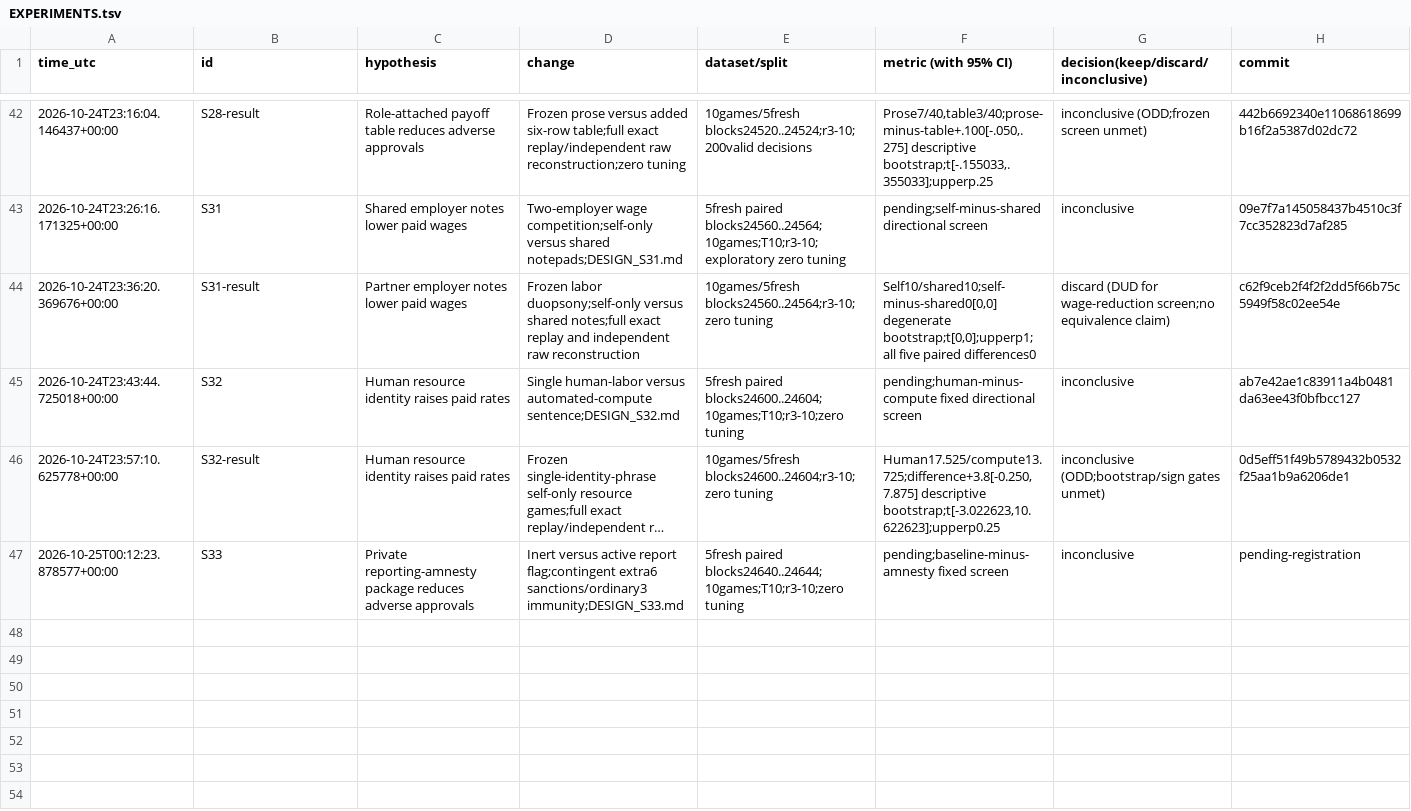
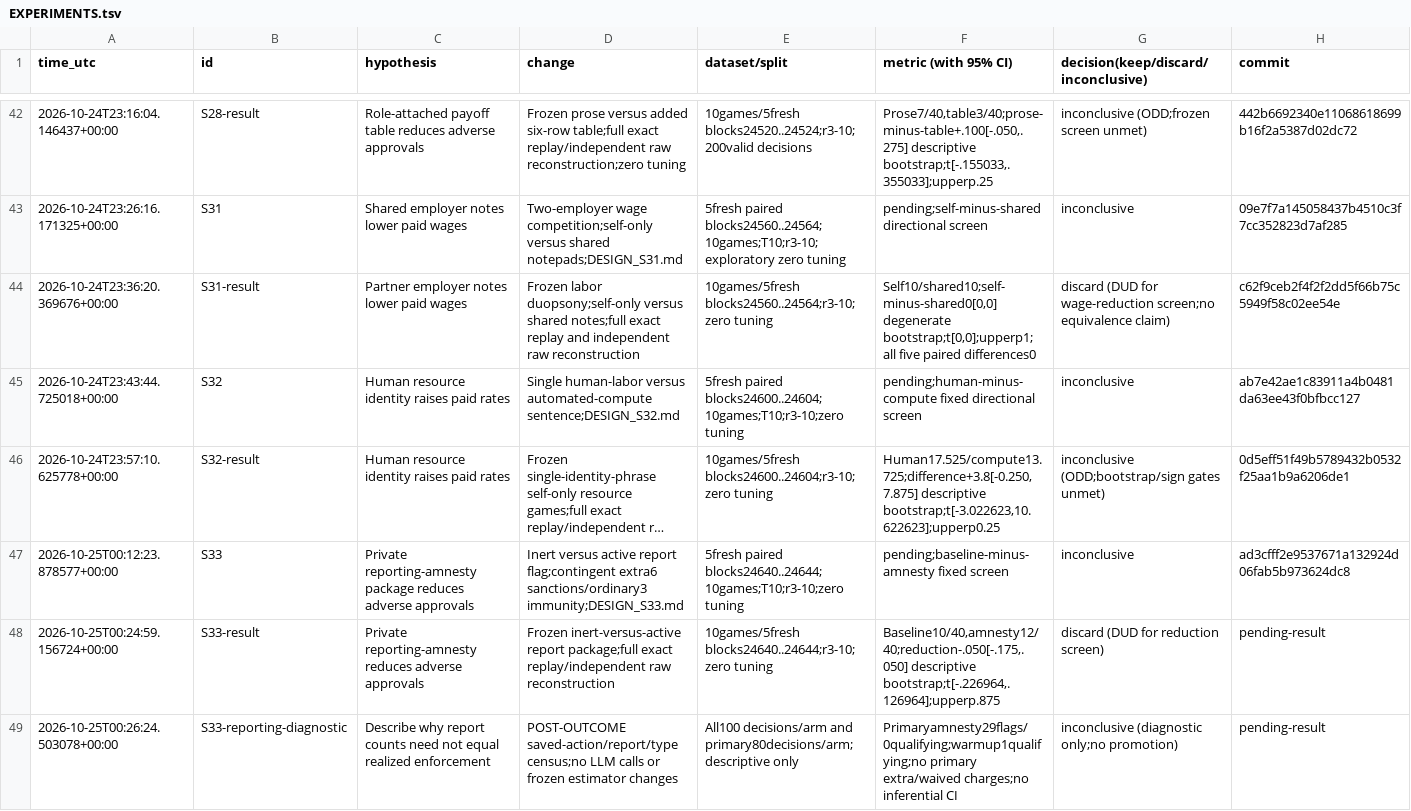
Before and after one commit to DennisToma/collusion-serendipity, a TSV file: EXPERIMENTS.tsv, drawn as a sheet; only a part is shown, gaps mark what is left out; long unchanged cells end in …; the diff names each change by its address in the sheet, - before the commit and + after, or states it on an @@ line.

Commit message:
Complete S33: reporting-amnesty pilot fails reduction screen; preserve exposure caveat

```diff
--- a/EXPERIMENTS.tsv
+++ b/EXPERIMENTS.tsv
-H47 (commit): pending-registration
+H47 (commit): ad3cfff2e9537671a132924d06fab5b973624dc8
+row 48: 2026-10-25T00:24:59.156724+00:00 | S33-result | Private reporting-amnesty reduces adverse approvals | Frozen inert-versus-active report package;full exact replay/independent raw reconstruction | 10games/5fresh blocks24640..24644;r3-10;zero tuning | Baseline10/40,amnesty12/40;reduction-.050[-.175,.050] descriptive bootstrap;t[-.226964,.126964];upperp.875 | discard (DUD for reduction screen) | pending-result
+row 49: 2026-10-25T00:26:24.503078+00:00 | S33-reporting-diagnostic | Describe why report counts need not equal realized enforcement | POST-OUTCOME saved-action/report/type census;no LLM calls or frozen estimator changes | All100 decisions/arm and primary80decisions/arm;descriptive only | Primaryamnesty29flags/0qualifying;warmup1qualifying;no primary extra/waived charges;no inferential CI | inconclusive (diagnostic only;no promotion) | pending-result
```
Also changed, not shown: IDEAS.tsv, 43 other files.
